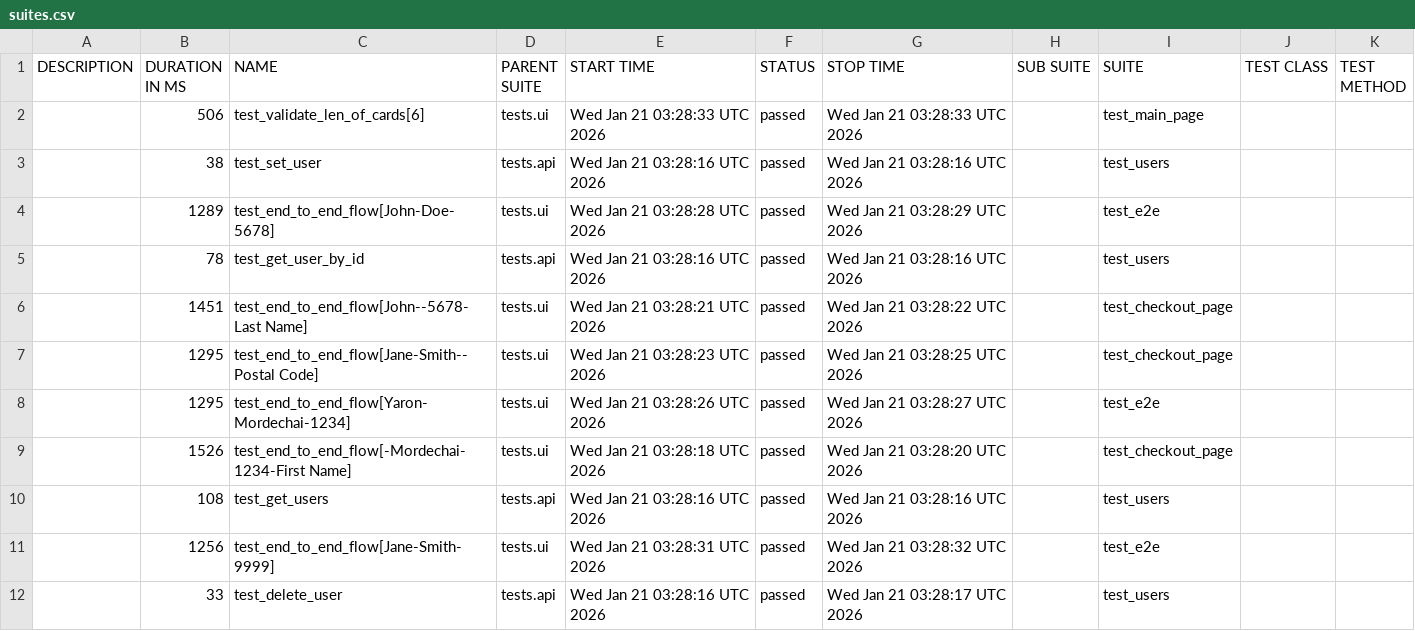
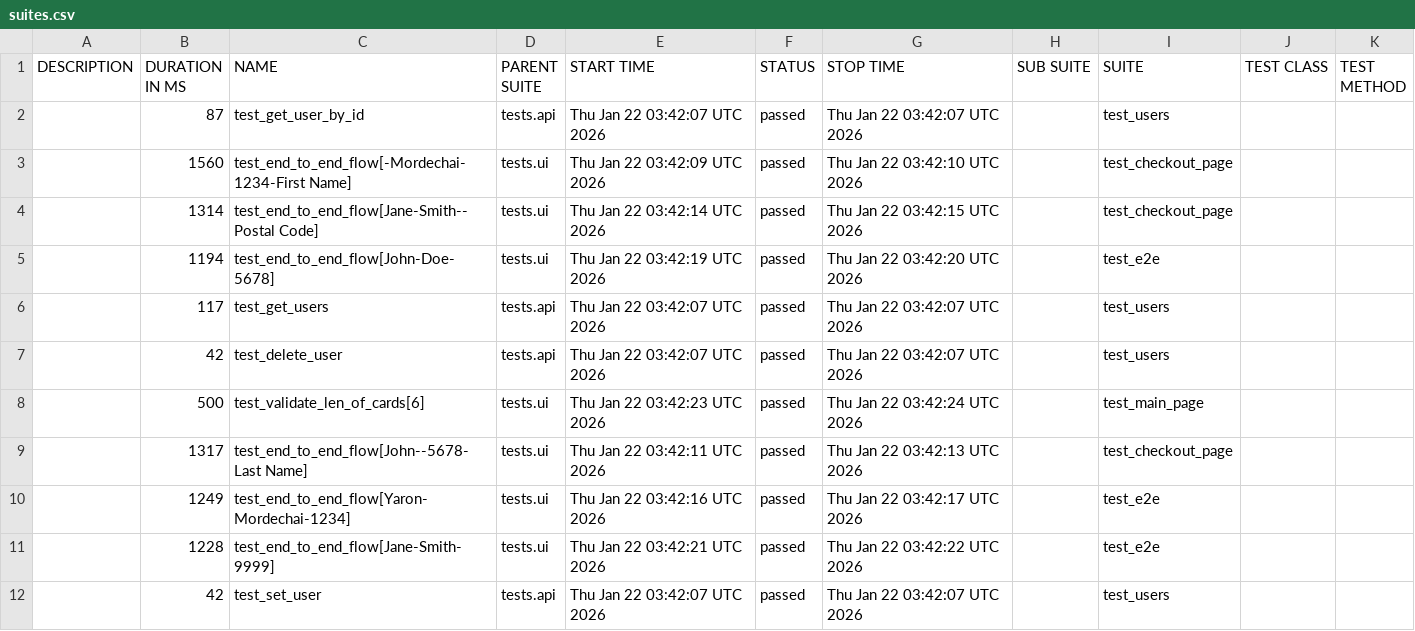
Before and after one commit to Yaronmd/Automation, a CSV file: data/suites.csv, drawn as a sheet.

```diff
--- a/data/suites.csv
+++ b/data/suites.csv
@@ -1,12 +1,12 @@
 "DESCRIPTION","DURATION IN MS","NAME","PARENT SUITE","START TIME","STATUS","STOP TIME","SUB SUITE","SUITE","TEST CLASS","TEST METHOD"
-"","506","test_validate_len_of_cards[6]","tests.ui","Wed Jan 21 03:28:33 UTC 2026","passed","Wed Jan 21 03:28:33 UTC 2026","","test_main_page","",""
-"","38","test_set_user","tests.api","Wed Jan 21 03:28:16 UTC 2026","passed","Wed Jan 21 03:28:16 UTC 2026","","test_users","",""
-"","1289","test_end_to_end_flow[John-Doe-5678]","tests.ui","Wed Jan 21 03:28:28 UTC 2026","passed","Wed Jan 21 03:28:29 UTC 2026","","test_e2e","",""
-"","78","test_get_user_by_id","tests.api","Wed Jan 21 03:28:16 UTC 2026","passed","Wed Jan 21 03:28:16 UTC 2026","","test_users","",""
-"","1451","test_end_to_end_flow[John--5678-Last Name]","tests.ui","Wed Jan 21 03:28:21 UTC 2026","passed","Wed Jan 21 03:28:22 UTC 2026","","test_checkout_page","",""
-"","1295","test_end_to_end_flow[Jane-Smith--Postal Code]","tests.ui","Wed Jan 21 03:28:23 UTC 2026","passed","Wed Jan 21 03:28:25 UTC 2026","","test_checkout_page","",""
-"","1295","test_end_to_end_flow[Yaron-Mordechai-1234]","tests.ui","Wed Jan 21 03:28:26 UTC 2026","passed","Wed Jan 21 03:28:27 UTC 2026","","test_e2e","",""
-"","1526","test_end_to_end_flow[-Mordechai-1234-First Name]","tests.ui","Wed Jan 21 03:28:18 UTC 2026","passed","Wed Jan 21 03:28:20 UTC 2026","","test_checkout_page","",""
-"","108","test_get_users","tests.api","Wed Jan 21 03:28:16 UTC 2026","passed","Wed Jan 21 03:28:16 UTC 2026","","test_users","",""
-"","1256","test_end_to_end_flow[Jane-Smith-9999]","tests.ui","Wed Jan 21 03:28:31 UTC 2026","passed","Wed Jan 21 03:28:32 UTC 2026","","test_e2e","",""
-"","33","test_delete_user","tests.api","Wed Jan 21 03:28:16 UTC 2026","passed","Wed Jan 21 03:28:17 UTC 2026","","test_users","",""
+"","87","test_get_user_by_id","tests.api","Thu Jan 22 03:42:07 UTC 2026","passed","Thu Jan 22 03:42:07 UTC 2026","","test_users","",""
+"","1560","test_end_to_end_flow[-Mordechai-1234-First Name]","tests.ui","Thu Jan 22 03:42:09 UTC 2026","passed","Thu Jan 22 03:42:10 UTC 2026","","test_checkout_page","",""
+"","1314","test_end_to_end_flow[Jane-Smith--Postal Code]","tests.ui","Thu Jan 22 03:42:14 UTC 2026","passed","Thu Jan 22 03:42:15 UTC 2026","","test_checkout_page","",""
+"","1194","test_end_to_end_flow[John-Doe-5678]","tests.ui","Thu Jan 22 03:42:19 UTC 2026","passed","Thu Jan 22 03:42:20 UTC 2026","","test_e2e","",""
+"","117","test_get_users","tests.api","Thu Jan 22 03:42:07 UTC 2026","passed","Thu Jan 22 03:42:07 UTC 2026","","test_users","",""
+"","42","test_delete_user","tests.api","Thu Jan 22 03:42:07 UTC 2026","passed","Thu Jan 22 03:42:07 UTC 2026","","test_users","",""
+"","500","test_validate_len_of_cards[6]","tests.ui","Thu Jan 22 03:42:23 UTC 2026","passed","Thu Jan 22 03:42:24 UTC 2026","","test_main_page","",""
+"","1317","test_end_to_end_flow[John--5678-Last Name]","tests.ui","Thu Jan 22 03:42:11 UTC 2026","passed","Thu Jan 22 03:42:13 UTC 2026","","test_checkout_page","",""
+"","1249","test_end_to_end_flow[Yaron-Mordechai-1234]","tests.ui","Thu Jan 22 03:42:16 UTC 2026","passed","Thu Jan 22 03:42:17 UTC 2026","","test_e2e","",""
+"","1228","test_end_to_end_flow[Jane-Smith-9999]","tests.ui","Thu Jan 22 03:42:21 UTC 2026","passed","Thu Jan 22 03:42:22 UTC 2026","","test_e2e","",""
+"","42","test_set_user","tests.api","Thu Jan 22 03:42:07 UTC 2026","passed","Thu Jan 22 03:42:07 UTC 2026","","test_users","",""
```
Also changed, not shown: data/behaviors.csv, 47 other files.
